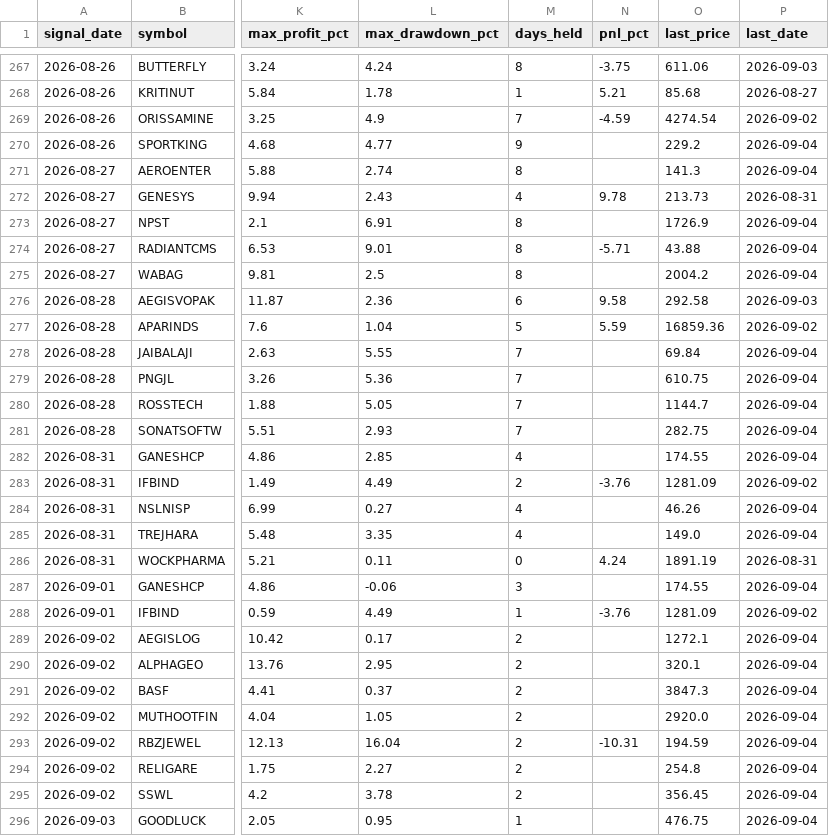
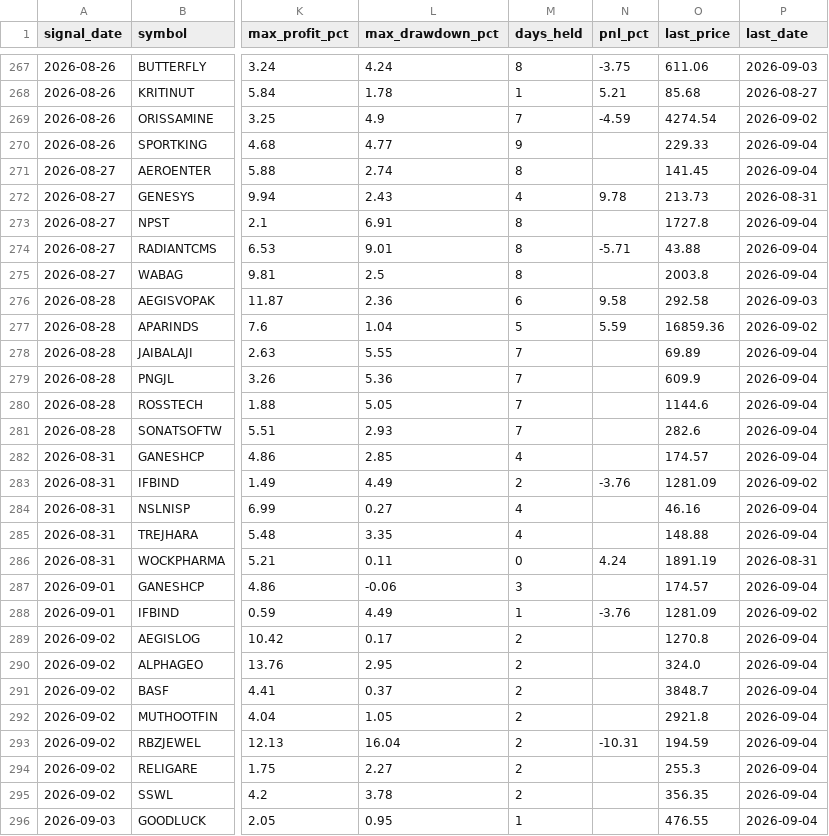
Before and after one commit to faizjio7011-code/checking-trade-signals, a CSV file: report_in/trade_performance.csv, drawn as a sheet; only a part is shown, gaps mark what is left out; the diff covers the shown part only; the diff names each change by its address in the sheet, - before the commit and + after, or states it on an @@ line.

```diff
--- a/report_in/trade_performance.csv
+++ b/report_in/trade_performance.csv
-O270 (last_price): 229.2
+O270 (last_price): 229.33
-O271 (last_price): 141.3
+O271 (last_price): 141.45
-O273 (last_price): 1726.9
+O273 (last_price): 1727.8
-O275 (last_price): 2004.2
+O275 (last_price): 2003.8
-O278 (last_price): 69.84
+O278 (last_price): 69.89
-O279 (last_price): 610.75
+O279 (last_price): 609.9
-O280 (last_price): 1144.7
+O280 (last_price): 1144.6
-O281 (last_price): 282.75
+O281 (last_price): 282.6
-O282 (last_price): 174.55
+O282 (last_price): 174.57
-O284 (last_price): 46.26
+O284 (last_price): 46.16
-O285 (last_price): 149.0
+O285 (last_price): 148.88
-O287 (last_price): 174.55
+O287 (last_price): 174.57
-O289 (last_price): 1272.1
+O289 (last_price): 1270.8
-O290 (last_price): 320.1
+O290 (last_price): 324.0
-O291 (last_price): 3847.3
+O291 (last_price): 3848.7
-O292 (last_price): 2920.0
+O292 (last_price): 2921.8
-O294 (last_price): 254.8
+O294 (last_price): 255.3
-O295 (last_price): 356.45
+O295 (last_price): 356.35
-O296 (last_price): 476.75
+O296 (last_price): 476.55
```
Also changed, not shown: 4 added rows and 21 edited cells elsewhere in this file, report_in/reentry.csv, report_in/sl_hit.csv, 4 other files.
